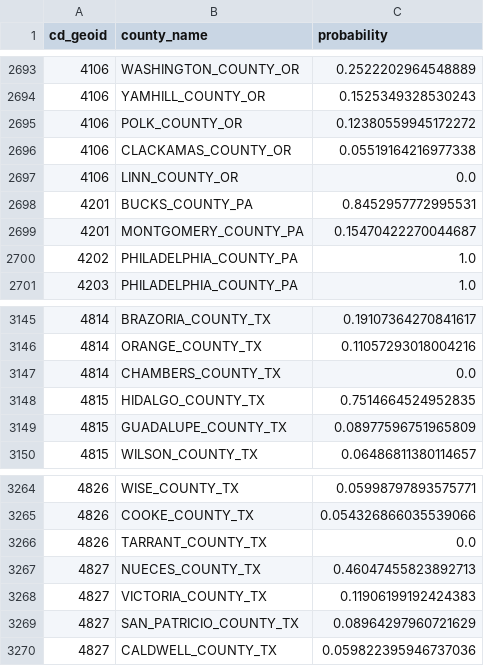
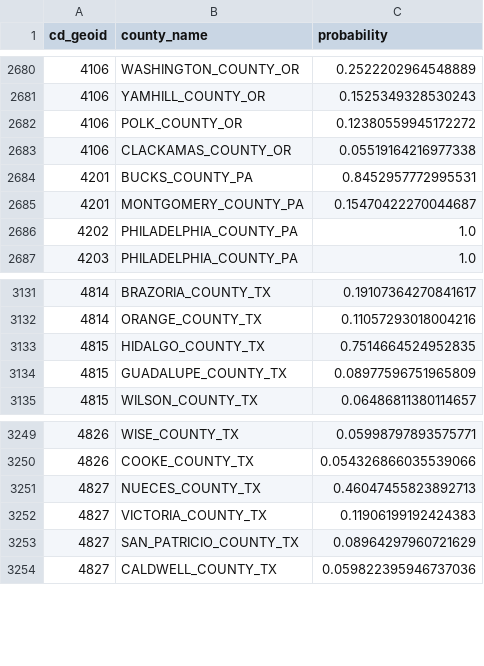
Before and after one commit to PolicyEngine/policyengine-us-data, a CSV file: policyengine_us_data/storage/county_cd_distributions.csv, drawn as a sheet; only a part is shown, gaps mark what is left out; the diff covers the shown part only.

```diff
--- a/policyengine_us_data/storage/county_cd_distributions.csv
+++ b/policyengine_us_data/storage/county_cd_distributions.csv
@@ -2696,3 +2683,2 @@ cd_geoid,county_name,probability
 4106,CLACKAMAS_COUNTY_OR,0.05519164216977338
-4106,LINN_COUNTY_OR,0.0
 4201,BUCKS_COUNTY_PA,0.8452957772995531
@@ -3146,3 +3132,2 @@ cd_geoid,county_name,probability
 4814,ORANGE_COUNTY_TX,0.11057293018004216
-4814,CHAMBERS_COUNTY_TX,0.0
 4815,HIDALGO_COUNTY_TX,0.7514664524952835
@@ -3265,3 +3250,2 @@ cd_geoid,county_name,probability
 4826,COOKE_COUNTY_TX,0.054326866035539066
-4826,TARRANT_COUNTY_TX,0.0
 4827,NUECES_COUNTY_TX,0.46047455823892713
```
Also changed, not shown: 13 removed rows elsewhere in this file.
